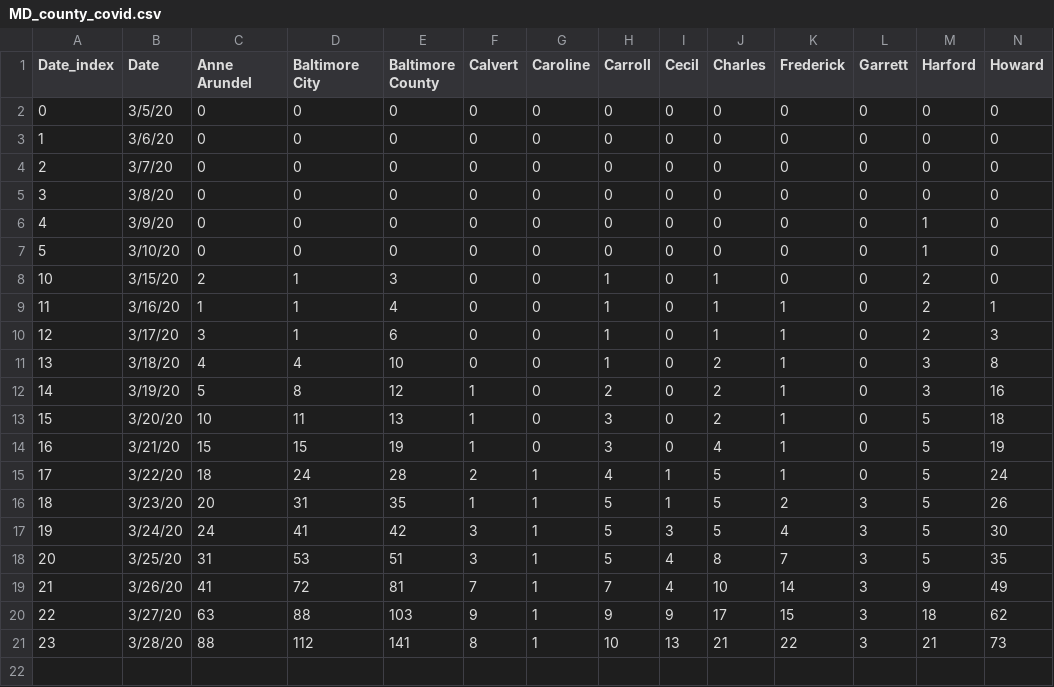
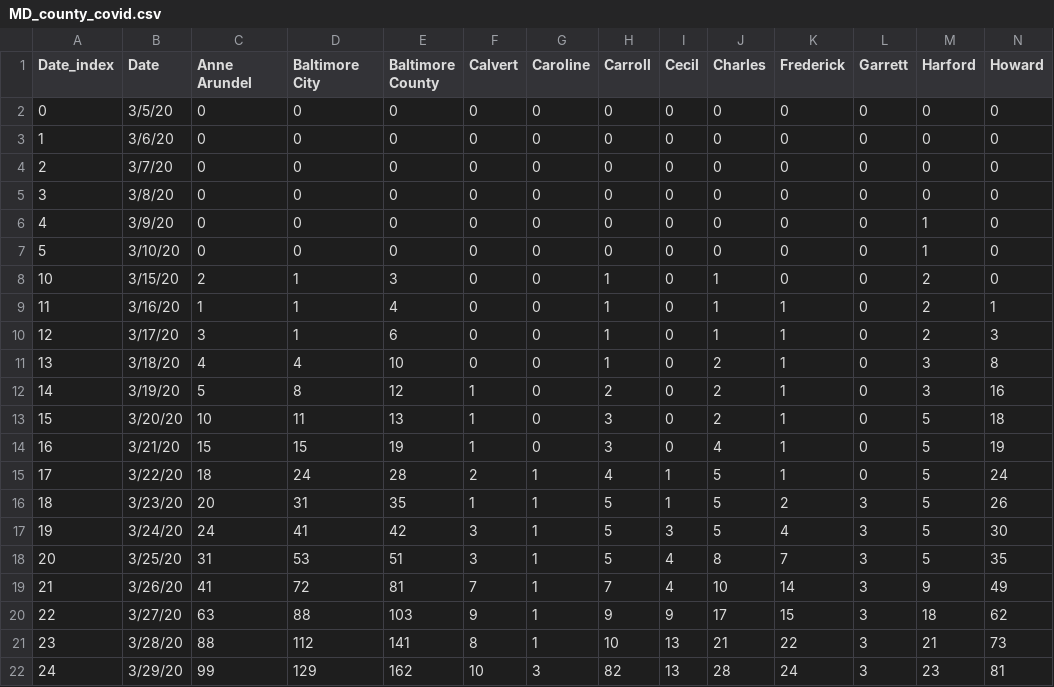
Before and after one commit to akonstodata/md_county_covid, a CSV file: data/MD_county_covid.csv, drawn as a sheet; only a part is shown; rows hold the shown columns only; the diff names each change by its address in the sheet, - before the commit and + after, or states it on an @@ line.

Commit message:
update

```diff
--- a/data/MD_county_covid.csv
+++ b/data/MD_county_covid.csv
+row 22: 24 | 3/29/20 | 99 | 129 | 162 | 10 | 3 | 82 | 13 | 28 | 24 | 3 | 23 | 81
```
